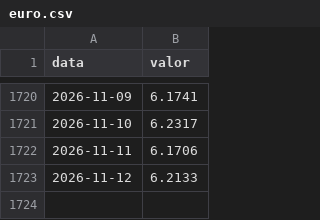
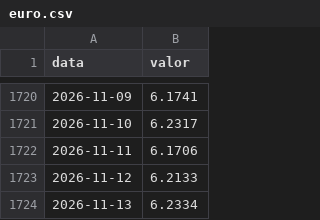
Before and after one commit to hericksantoss/pipeline-indicadores-bcb, a CSV file: data/silver/euro.csv, drawn as a sheet; only a part is shown, gaps mark what is left out.

```diff
--- a/data/silver/euro.csv
+++ b/data/silver/euro.csv
@@ -1723 +1723,2 @@ data,valor
 2026-11-12,6.2133
+2026-11-13,6.2334
```
Also changed, not shown: data/gold/indicadores_mensais.csv, data/silver/dolar.csv, 7 other files.
